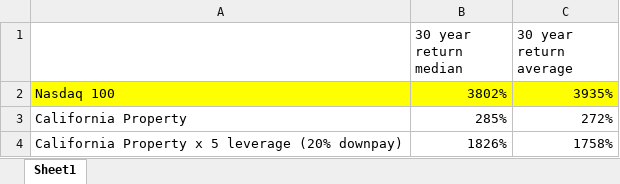
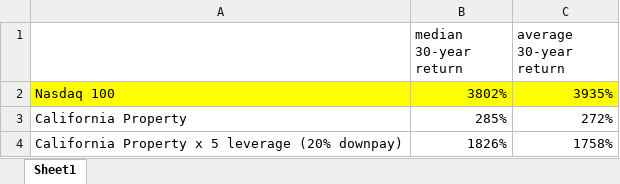
Before and after one commit to jingyanwang/nasdaq_100_3x_leverage_simulation, an Excel workbook: nasdaq100_vs_california_property_30_year_return.xlsx, sheet Sheet1, drawn as a sheet; values as stored, in another font and other column widths than the file's, no borders; the diff names each change by its address in the sheet, - before the commit and + after, or states it on an @@ line.

```diff
--- a/nasdaq100_vs_california_property_30_year_return.xlsx (sheet Sheet1)
+++ b/nasdaq100_vs_california_property_30_year_return.xlsx (sheet Sheet1)
-B1: 30 year return median
+B1: median 30-year return
-C1: 30 year return average
+C1: average 30-year return
```
Also changed, not shown: 1 other file.
